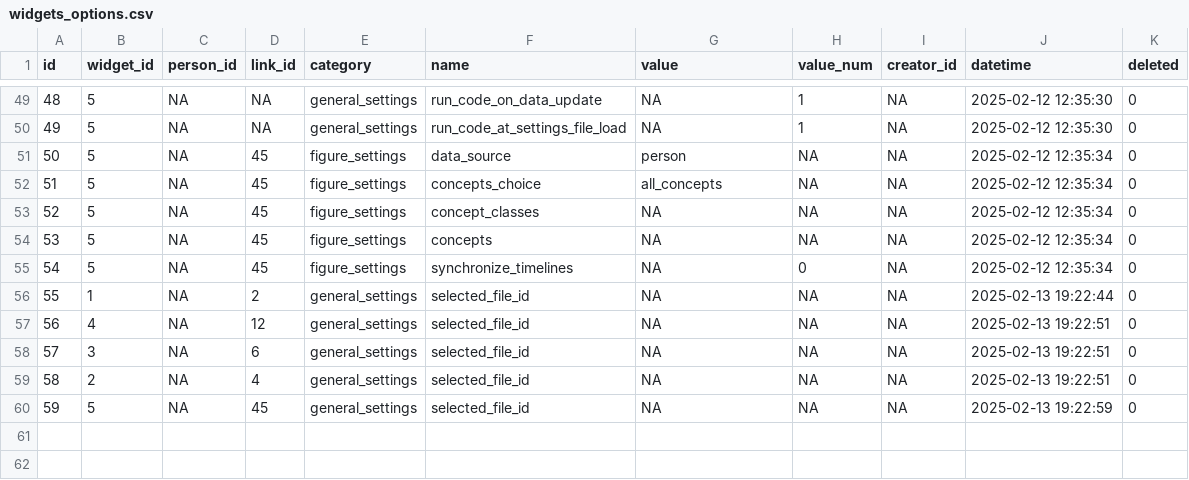
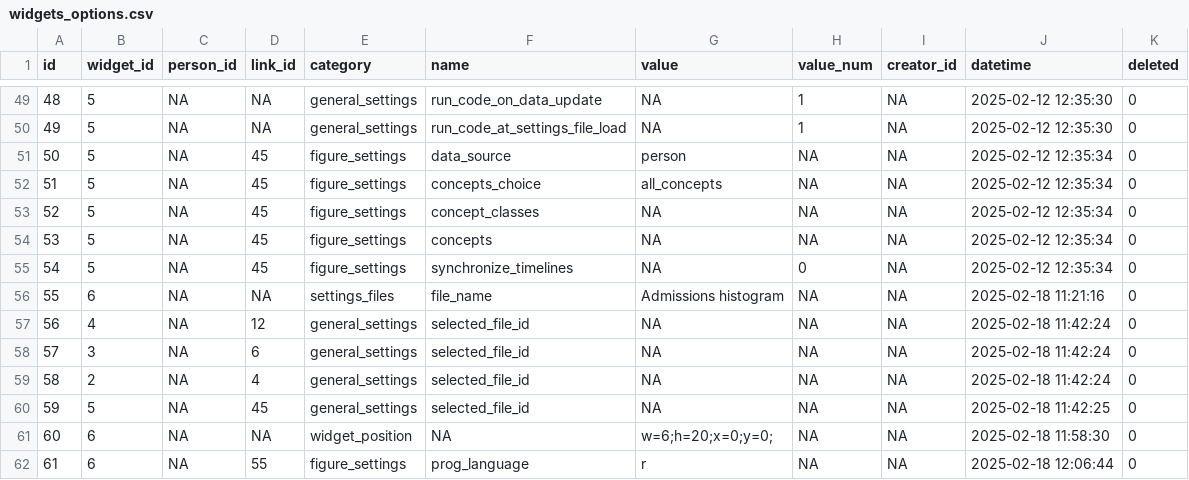
Before and after one commit to BorisDelange/LinkR-content, a CSV file: projects/linkr_demo/app_db/widgets_options.csv, drawn as a sheet; only a part is shown, gaps mark what is left out; the diff covers the shown part only.

Commit message:
Update project from LinkR

```diff
--- a/projects/linkr_demo/app_db/widgets_options.csv
+++ b/projects/linkr_demo/app_db/widgets_options.csv
@@ -55,6 +55,8 @@ id,widget_id,person_id,link_id,category,name,value,value_num,creator_id,datetime
 54,5,NA,45,figure_settings,synchronize_timelines,NA,0,NA,2025-02-12 12:35:34,0
-55,1,NA,2,general_settings,selected_file_id,NA,NA,NA,2025-02-13 19:22:44,0
-56,4,NA,12,general_settings,selected_file_id,NA,NA,NA,2025-02-13 19:22:51,0
-57,3,NA,6,general_settings,selected_file_id,NA,NA,NA,2025-02-13 19:22:51,0
-58,2,NA,4,general_settings,selected_file_id,NA,NA,NA,2025-02-13 19:22:51,0
-59,5,NA,45,general_settings,selected_file_id,NA,NA,NA,2025-02-13 19:22:59,0
+55,6,NA,NA,settings_files,file_name,Admissions histogram,NA,NA,2025-02-18 11:21:16,0
+56,4,NA,12,general_settings,selected_file_id,NA,NA,NA,2025-02-18 11:42:24,0
+57,3,NA,6,general_settings,selected_file_id,NA,NA,NA,2025-02-18 11:42:24,0
+58,2,NA,4,general_settings,selected_file_id,NA,NA,NA,2025-02-18 11:42:24,0
+59,5,NA,45,general_settings,selected_file_id,NA,NA,NA,2025-02-18 11:42:25,0
+60,6,NA,NA,widget_position,NA,w=6;h=20;x=0;y=0;,NA,NA,2025-02-18 11:58:30,0
+61,6,NA,55,figure_settings,prog_language,r,NA,NA,2025-02-18 12:06:44,0
```
Also changed, not shown: 8 added rows elsewhere in this file, projects/linkr_demo/app_db/options.csv, projects/linkr_demo/app_db/plugins.csv, 33 other files.
